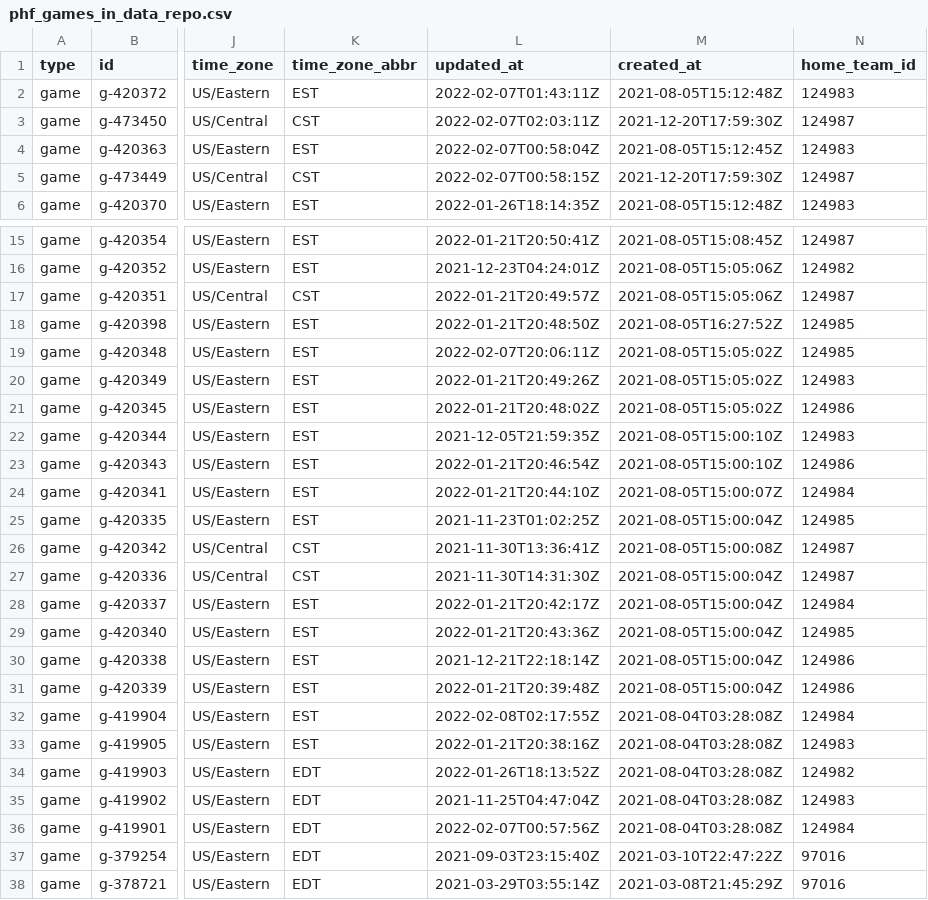
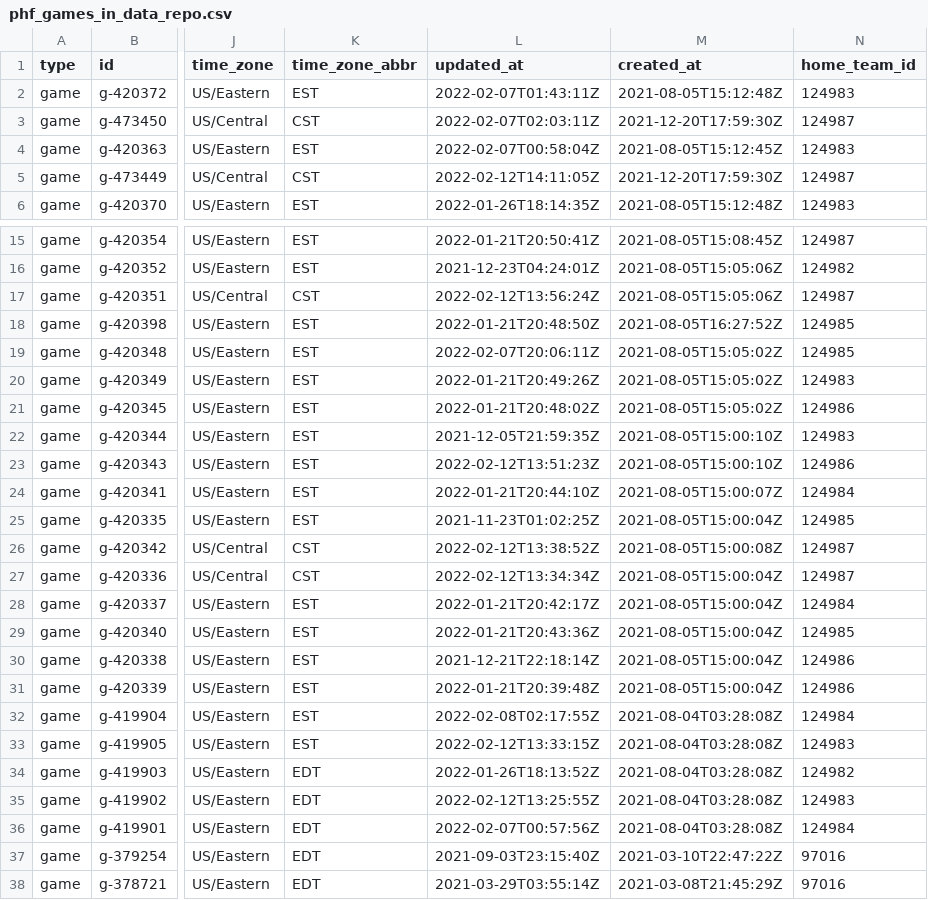
Before and after one commit to sportsdataverse/fastRhockey-data, a CSV file: phf/phf_games_in_data_repo.csv, drawn as a sheet; only a part is shown, gaps mark what is left out; the diff names each change by its address in the sheet, - before the commit and + after, or states it on an @@ line.

Commit message:
PHF and NHL Play-by-play and Schedules update

```diff
--- a/phf/phf_games_in_data_repo.csv
+++ b/phf/phf_games_in_data_repo.csv
-L5 (updated_at): 2022-02-07T00:58:15Z
+L5 (updated_at): 2022-02-12T14:11:05Z
-L17 (updated_at): 2022-01-21T20:49:57Z
+L17 (updated_at): 2022-02-12T13:56:24Z
-L23 (updated_at): 2022-01-21T20:46:54Z
+L23 (updated_at): 2022-02-12T13:51:23Z
-L26 (updated_at): 2021-11-30T13:36:41Z
+L26 (updated_at): 2022-02-12T13:38:52Z
-L27 (updated_at): 2021-11-30T14:31:30Z
+L27 (updated_at): 2022-02-12T13:34:34Z
-L33 (updated_at): 2022-01-21T20:38:16Z
+L33 (updated_at): 2022-02-12T13:33:15Z
-L35 (updated_at): 2021-11-25T04:47:04Z
+L35 (updated_at): 2022-02-12T13:25:55Z
```
Also changed, not shown: phf/schedules/csv/phf_schedule_2022.csv, phf_schedule_master.csv, 15 other files.
